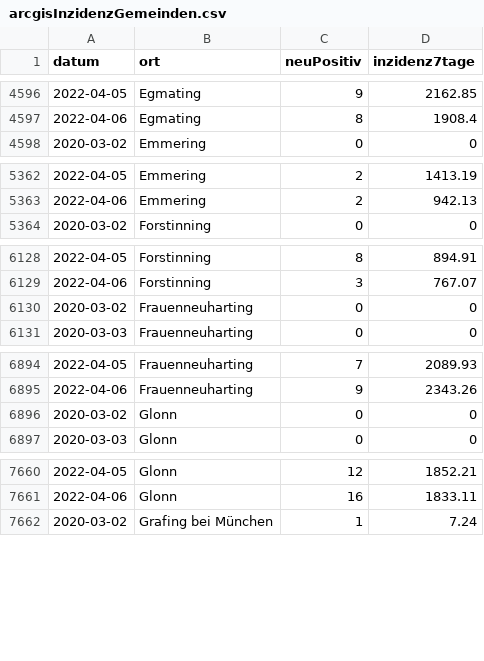
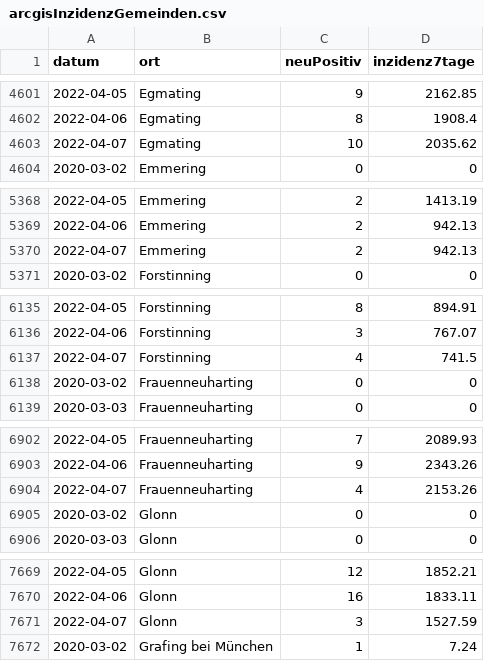
Before and after one commit to fxedel/vaterstetten-in-zahlen, a CSV file: data/corona-fallzahlen/arcgisInzidenzGemeinden.csv, drawn as a sheet; only a part is shown, gaps mark what is left out; the diff covers the shown part only.

```diff
--- a/data/corona-fallzahlen/arcgisInzidenzGemeinden.csv
+++ b/data/corona-fallzahlen/arcgisInzidenzGemeinden.csv
@@ -4597,2 +4602,3 @@ datum,ort,neuPositiv,inzidenz7tage
 2022-04-06,Egmating,8,1908.4
+2022-04-07,Egmating,10,2035.62
 2020-03-02,Emmering,0,0
@@ -5363,2 +5369,3 @@ datum,ort,neuPositiv,inzidenz7tage
 2022-04-06,Emmering,2,942.13
+2022-04-07,Emmering,2,942.13
 2020-03-02,Forstinning,0,0
@@ -6129,2 +6136,3 @@ datum,ort,neuPositiv,inzidenz7tage
 2022-04-06,Forstinning,3,767.07
+2022-04-07,Forstinning,4,741.5
 2020-03-02,Frauenneuharting,0,0
@@ -6895,2 +6903,3 @@ datum,ort,neuPositiv,inzidenz7tage
 2022-04-06,Frauenneuharting,9,2343.26
+2022-04-07,Frauenneuharting,4,2153.26
 2020-03-02,Glonn,0,0
@@ -7661,2 +7670,3 @@ datum,ort,neuPositiv,inzidenz7tage
 2022-04-06,Glonn,16,1833.11
+2022-04-07,Glonn,3,1527.59
 2020-03-02,Grafing bei München,1,7.24
```
Also changed, not shown: 16 added rows elsewhere in this file, data/corona-fallzahlen/arcgisInzidenzAltersgruppen.csv, data/corona-fallzahlen/arcgisInzidenzLandkreis.csv, 1 other file.
